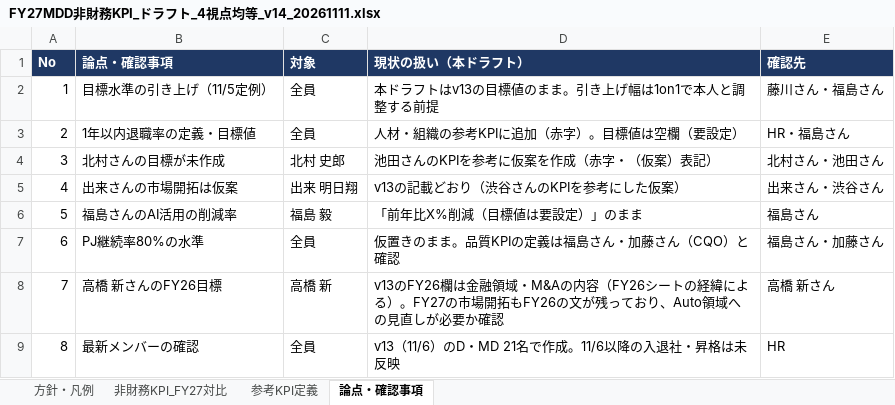
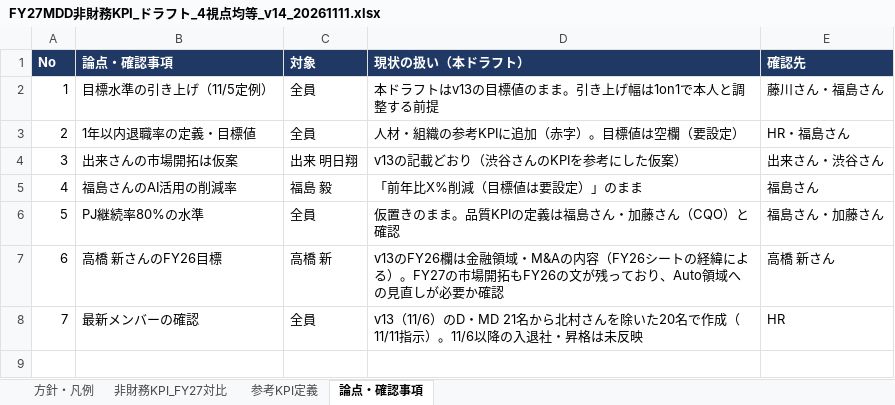
Before and after one commit to mkomko2011/For-AI, an Excel workbook: FY27MDD非財務KPI_ドラフト_4視点均等_v14_20261111.xlsx, sheet 論点・確認事項, drawn as a sheet; values as stored, in another font and other column widths than the file's, no borders; removed rows and columns are numbered as before the commit, all else as after; the diff names each change by its address in the sheet, - before the commit and + after, or states it on an @@ line.

```diff
--- a/FY27MDD非財務KPI_ドラフト_4視点均等_v14_20261111.xlsx (sheet 論点・確認事項)
+++ b/FY27MDD非財務KPI_ドラフト_4視点均等_v14_20261111.xlsx (sheet 論点・確認事項)
-row 4: 3 | 北村さんの目標が未作成 | 北村 史郎 | 池田さんのKPIを参考に仮案を作成（赤字・（仮案）表記） | 北村さん・池田さん
@@ column A (No) renumbered from row 4 down @@
-D8 (現状の扱い（本ドラフト）): …・MD 21名で作成。11/6以降…
+D8 (現状の扱い（本ドラフト）): …・MD 21名から北村さんを除いた20名で作成（11/11指示）。11/6以降…
```
Also changed, not shown: sheet 非財務KPI_FY27対比, sheet 方針・凡例.
